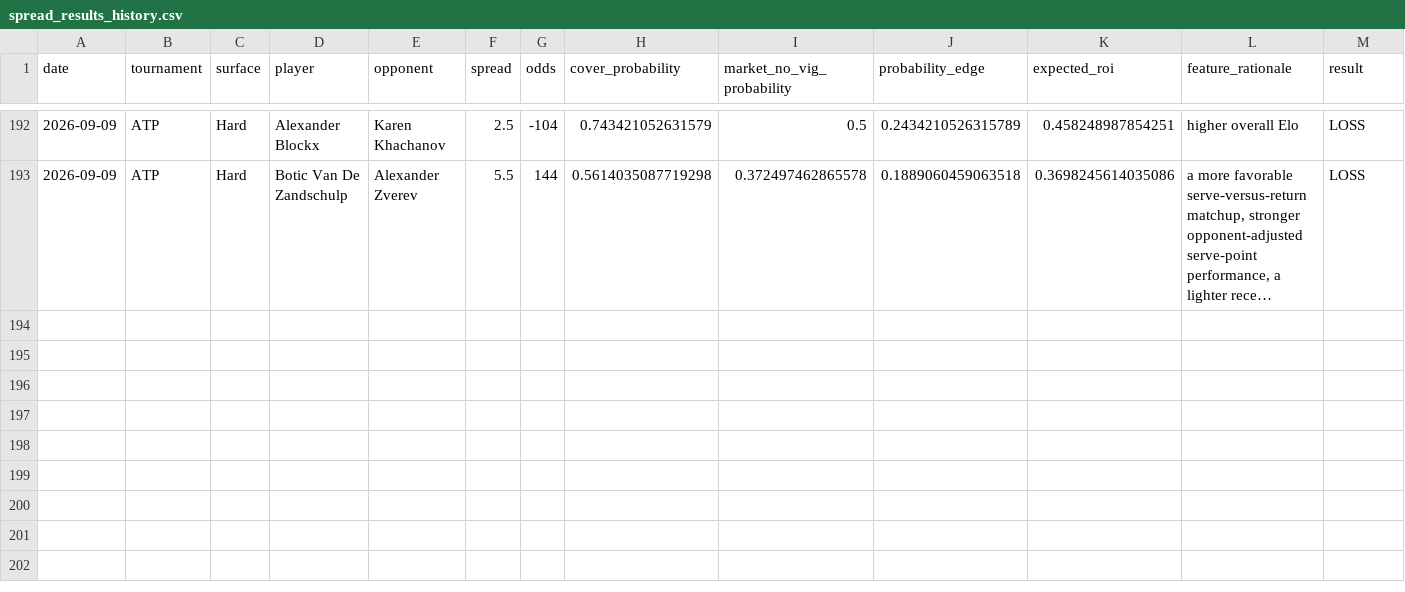
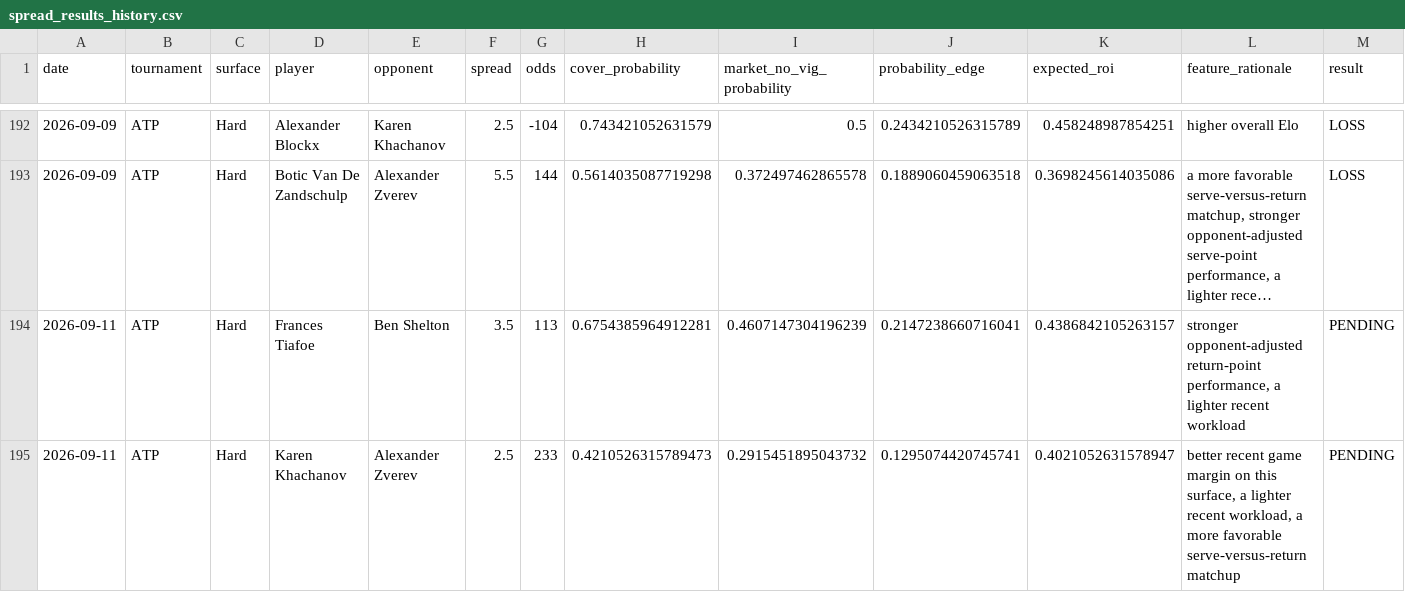
Before and after one commit to dchang0611/tennis-spread-model, a CSV file: tennis_model_output/spread_results_history.csv, drawn as a sheet; only a part is shown, gaps mark what is left out; long unchanged cells end in …; rows hold the shown columns only; the diff names each change by its address in the sheet, - before the commit and + after, or states it on an @@ line.

```diff
--- a/tennis_model_output/spread_results_history.csv
+++ b/tennis_model_output/spread_results_history.csv
+row 194: 2026-09-11 | ATP | Hard | Frances Tiafoe | Ben Shelton | 3.5 | 113 | 0.6754385964912281 | 0.4607147304196239 | 0.2147238660716041 | 0.4386842105263157 | stronger opponent-adjusted return-point performance, a lighter recent workload | PENDING
+row 195: 2026-09-11 | ATP | Hard | Karen Khachanov | Alexander Zverev | 2.5 | 233 | 0.4210526315789473 | 0.2915451895043732 | 0.1295074420745741 | 0.4021052631578947 | better recent game margin on this surface, a lighter recent workload, a more favorable serve-versus-return matchup | PENDING
```
Also changed, not shown: 4 other files.
